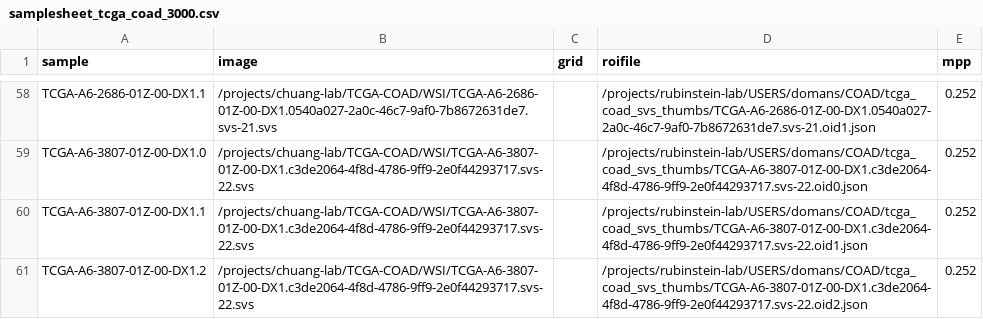
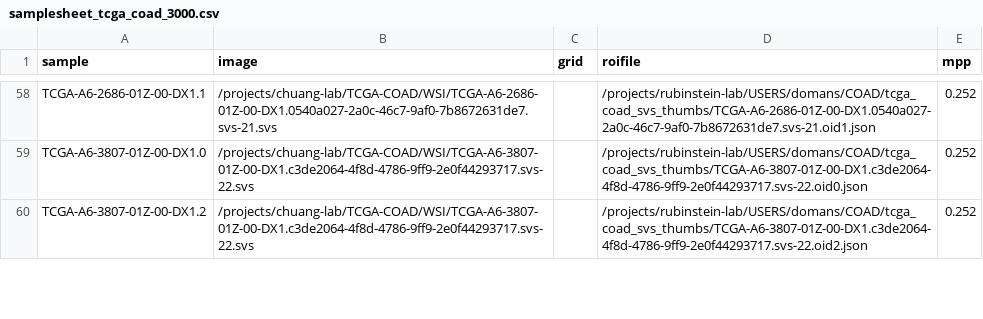
Before and after one commit to TheJacksonLaboratory/STQ, a CSV file: assets/samplesheet_tcga_coad_3000.csv, drawn as a sheet; only a part is shown, gaps mark what is left out; the diff covers the shown part only; the diff names each change by its address in the sheet, - before the commit and + after, or states it on an @@ line.

```diff
--- a/assets/samplesheet_tcga_coad_3000.csv
+++ b/assets/samplesheet_tcga_coad_3000.csv
-row 60: TCGA-A6-3807-01Z-00-DX1.1 | /projects/chuang-lab/TCGA-COAD/WSI/TCGA-A6-3807-01Z-00-DX1.c3de2064-4f8d-4786-9ff9-2e0f44293717.svs-22.svs |  | /projects/rubinstein-lab/USERS/domans/COAD/tcga_coad_svs_thumbs/TCGA-A6-3807-01Z-00-DX1.c3de2064-4f8d-4786-9ff9-2e0f44293717.svs-22.oid1.json | 0.252
```
Also changed, not shown: 8 removed rows elsewhere in this file, assets/samplesheet_tcga_coad_test.csv, 7 other files.
